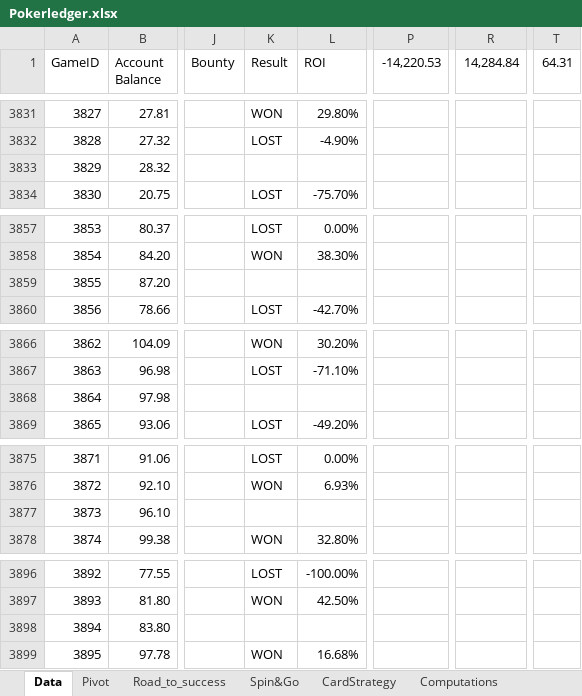
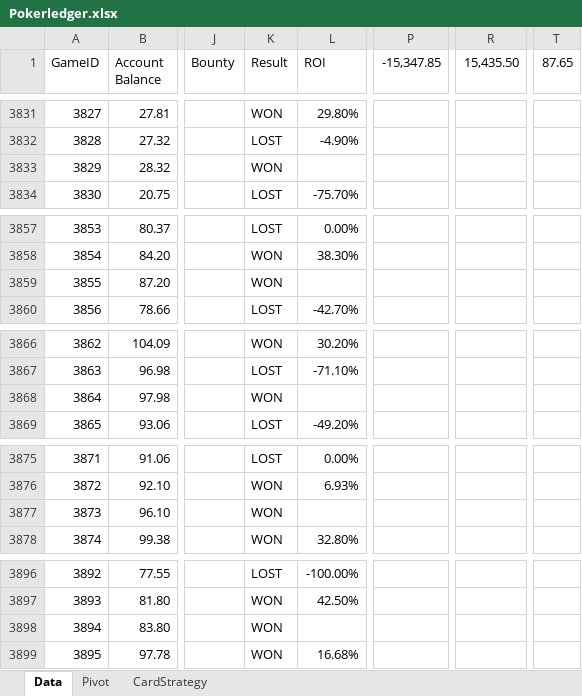
Before and after one commit to Mathieuhube/master_thesis, an Excel workbook: Pokerledger.xlsx, sheet Data, drawn as a sheet; only a part is shown, gaps mark what is left out; values as stored, in another font and other column widths than the file's, no borders; the diff covers the shown part only; the diff names each change by its address in the sheet, - before the commit and + after, or states it on an @@ line.

```diff
--- a/Pokerledger.xlsx (sheet Data)
+++ b/Pokerledger.xlsx (sheet Data)
-sheet tab: Road_to_success
-sheet tab: Spin&Go
-sheet tab: Computations
-P1: -14,220.53
+P1: -15,347.85
-R1: 14,284.84
+R1: 15,435.50
-T1: 64.31
+T1: 87.65
-K3833 (Result): (empty)
+K3833 (Result): WON
-K3859 (Result): (empty)
+K3859 (Result): WON
-K3868 (Result): (empty)
+K3868 (Result): WON
-K3877 (Result): (empty)
+K3877 (Result): WON
-K3898 (Result): (empty)
+K3898 (Result): WON
```
Also changed, not shown: 89 added rows and 30 edited cells elsewhere in this sheet, sheet CardStrategy, sheet Pivot, 1 other file.
